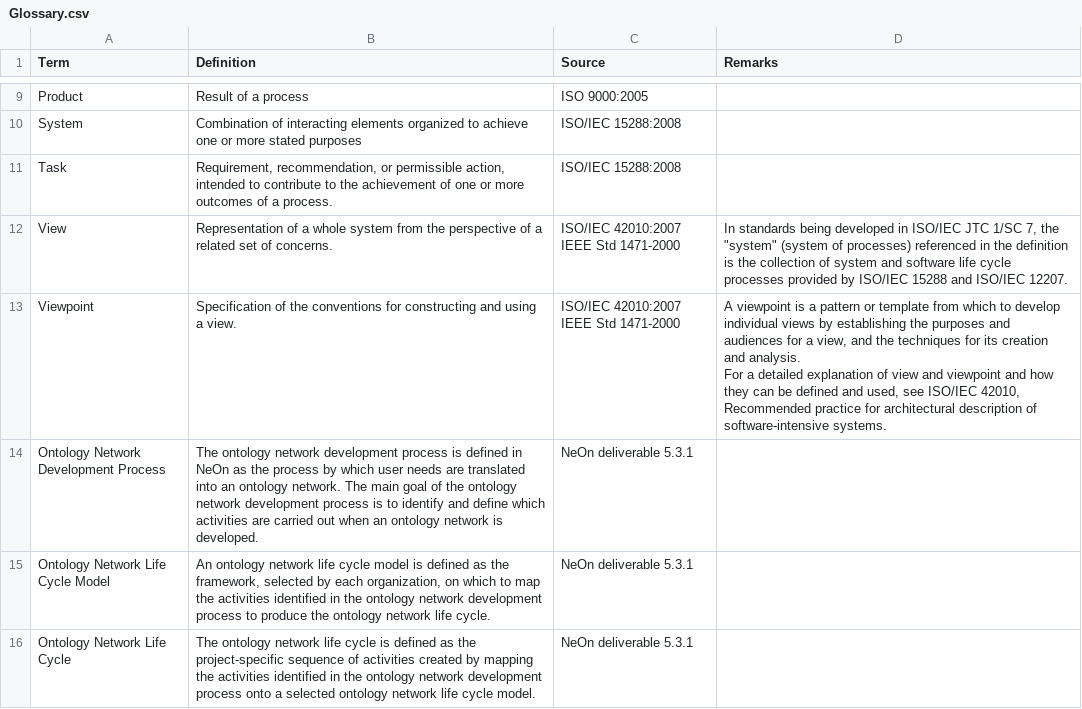
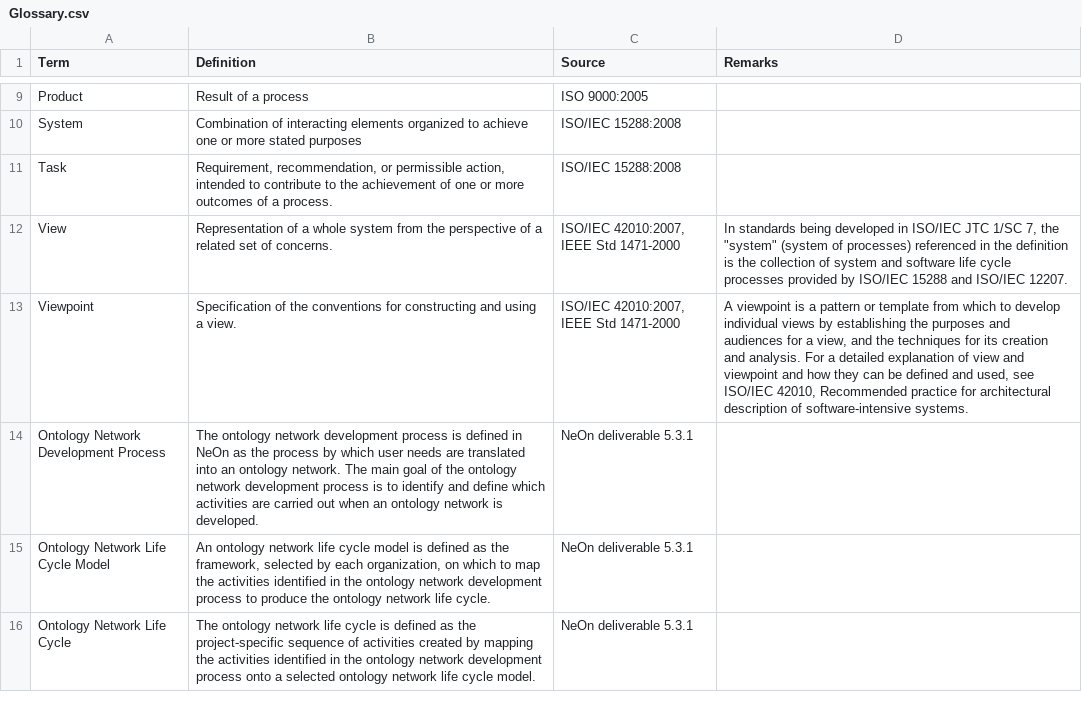
Before and after one commit to IDLabResearch/ontoboldt, a CSV file: mapping-example/Glossary.csv, drawn as a sheet; only a part is shown, gaps mark what is left out; ↵ is a line break in a cell; the diff names each change by its address in the sheet, - before the commit and + after, or states it on an @@ line.

Commit message:
first version activities and glossary

```diff
--- a/mapping-example/Glossary.csv
+++ b/mapping-example/Glossary.csv
-C12:C13 (Source): ISO/IEC 42010:2007 ↵ IEEE Std 1471-2000
+C12:C13 (Source): ISO/IEC 42010:2007, IEEE Std 1471-2000
-D13 (Remarks): …software-intensive systems.
+D13 (Remarks): …software-intensive systems.
```
Also changed, not shown: mapping-example/Activities.csv, 5 other files.
